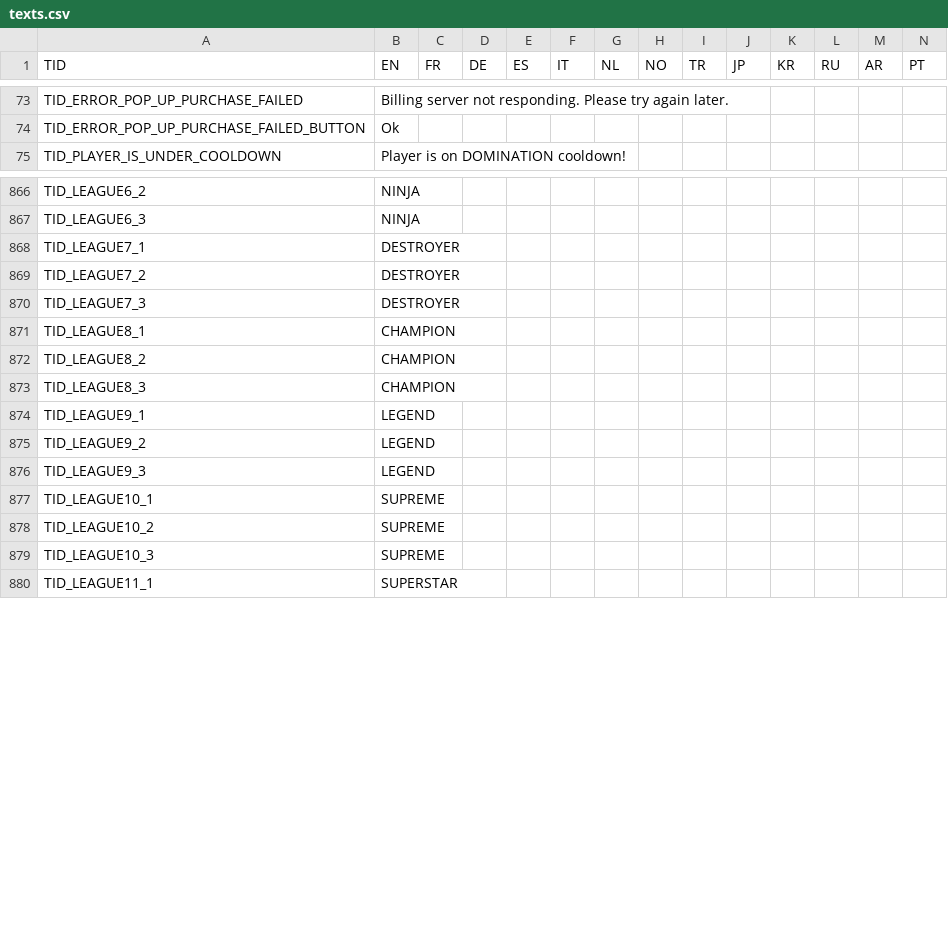
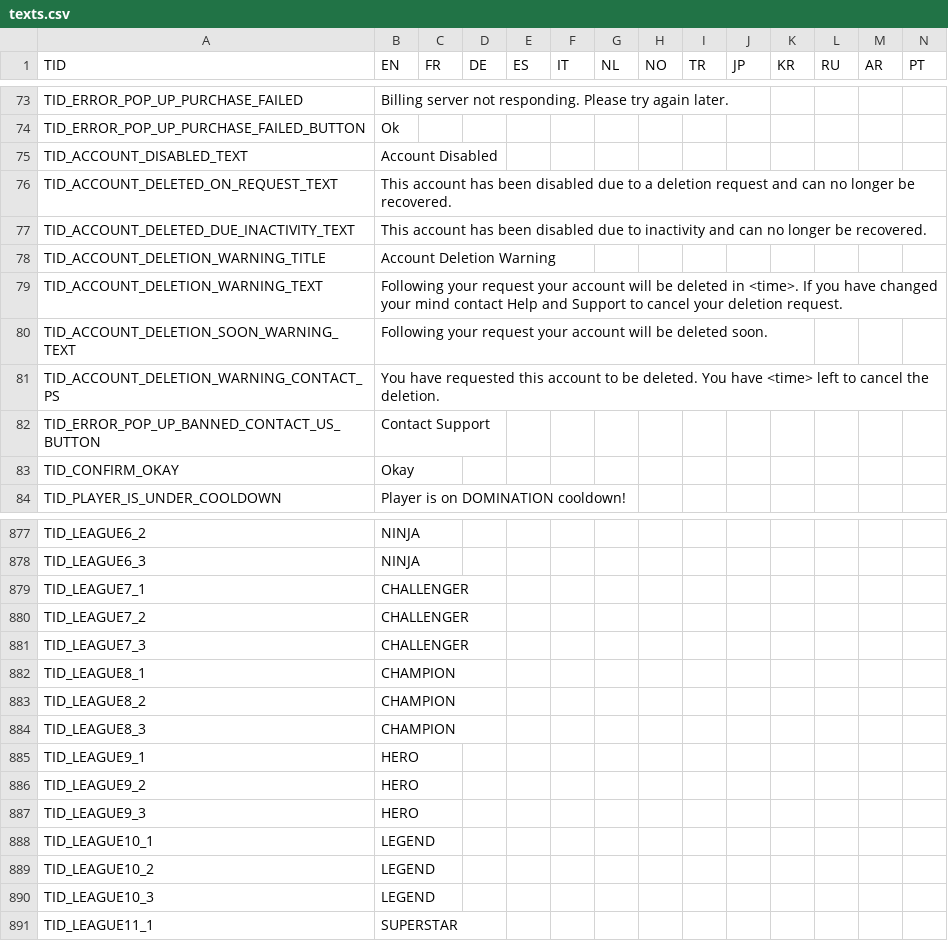
Before and after one commit to fourjr/rw-data, a CSV file: csv/decoded/csv_client/texts.csv, drawn as a sheet; only a part is shown, gaps mark what is left out; addresses are those after the commit; rows hold the shown columns only; the diff covers the shown part only; the diff names each change by its address in the sheet, - before the commit and + after, or states it on an @@ line.

```diff
--- a/csv/decoded/csv_client/texts.csv
+++ b/csv/decoded/csv_client/texts.csv
+row 75: TID_ACCOUNT_DISABLED_TEXT | Account Disabled
+row 76: TID_ACCOUNT_DELETED_ON_REQUEST_TEXT | This account has been disabled due to a deletion request and can no longer be recovered.
+row 77: TID_ACCOUNT_DELETED_DUE_INACTIVITY_TEXT | This account has been disabled due to inactivity and can no longer be recovered.
+row 78: TID_ACCOUNT_DELETION_WARNING_TITLE | Account Deletion Warning
+row 79: TID_ACCOUNT_DELETION_WARNING_TEXT | Following your request your account will be deleted in <time>. If you have changed your mind contact Help and Support to cancel your deletion request.
+row 80: TID_ACCOUNT_DELETION_SOON_WARNING_TEXT | Following your request your account will be deleted soon.
+row 81: TID_ACCOUNT_DELETION_WARNING_CONTACT_PS | You have requested this account to be deleted. You have <time> left to cancel the deletion.
+row 82: TID_ERROR_POP_UP_BANNED_CONTACT_US_BUTTON | Contact Support
+row 83: TID_CONFIRM_OKAY | Okay
-B879:B881 (EN): DESTROYER
+B879:B881 (EN): CHALLENGER
-B885:B887 (EN): LEGEND
+B885:B887 (EN): HERO
-B888:B890 (EN): SUPREME
+B888:B890 (EN): LEGEND
```
Also changed, not shown: 45 added rows and 10 edited cells elsewhere in this file, 16 other files.
